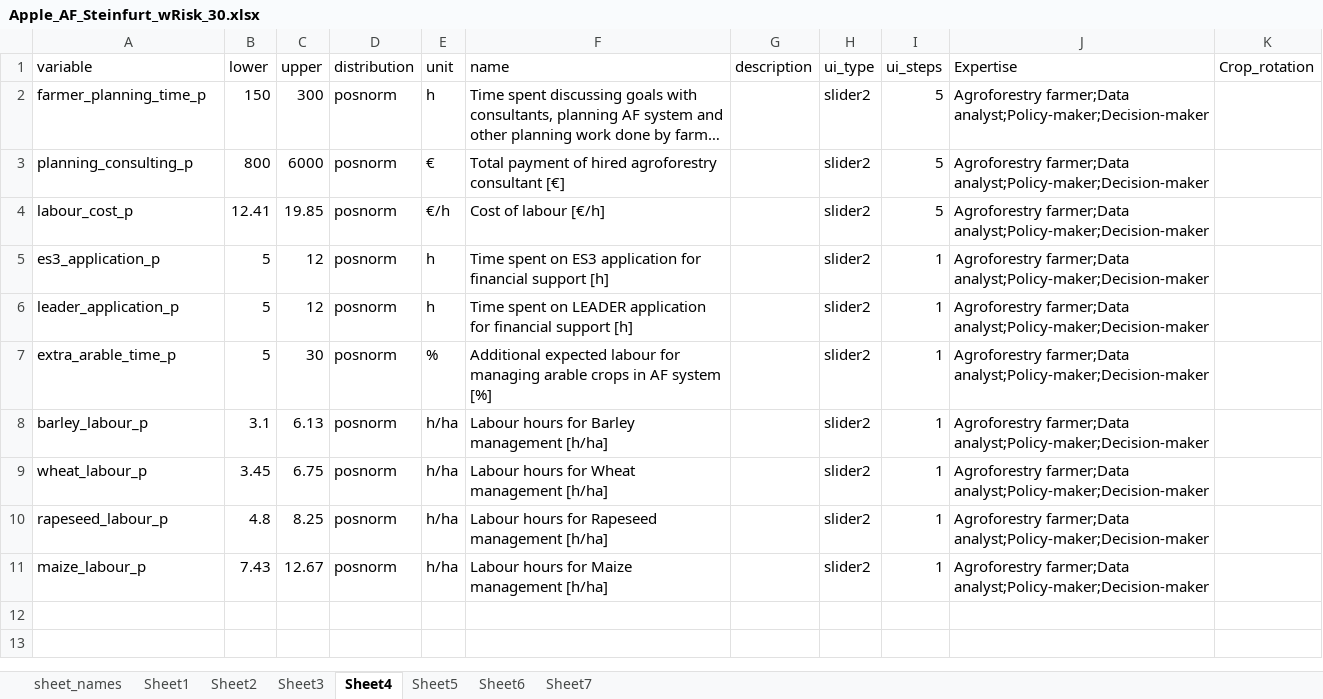
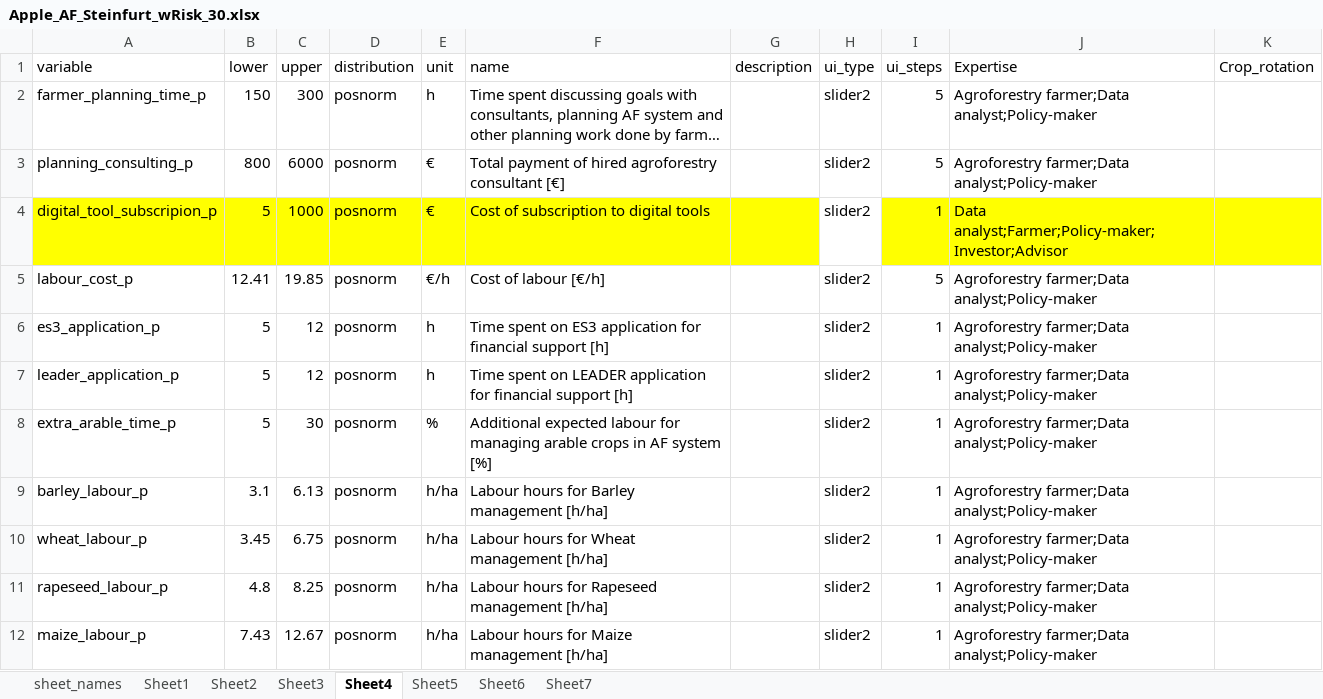
Before and after one commit to hortibonn/Apple_Agroforestry, an Excel workbook: data/Apple_AF_Steinfurt_wRisk_30.xlsx, sheet Sheet4, drawn as a sheet; long unchanged cells end in …; values as stored, in another font and other column widths than the file's, no borders; addresses are those after the commit; the diff names each change by its address in the sheet, - before the commit and + after, or states it on an @@ line.

```diff
--- a/data/Apple_AF_Steinfurt_wRisk_30.xlsx (sheet Sheet4)
+++ b/data/Apple_AF_Steinfurt_wRisk_30.xlsx (sheet Sheet4)
-J2:J3 (Expertise): Agroforestry farmer;Data analyst;Policy-maker;Decision-maker
+J2:J3 (Expertise): Agroforestry farmer;Data analyst;Policy-maker
+row 4: digital_tool_subscripion_p | 5 | 1000 | posnorm | € | Cost of subscription to digital tools |  | slider2 | 1 | Data analyst;Farmer;Policy-maker;Investor;Advisor
-J5:J12 (Expertise): Agroforestry farmer;Data analyst;Policy-maker;Decision-maker
+J5:J12 (Expertise): Agroforestry farmer;Data analyst;Policy-maker
```
Also changed, not shown: sheet Sheet2, sheet Sheet7, sheet Sheet5, sheet Sheet3, sheet Sheet6, sheet Sheet1, hidden cells, data/funding_data1.xlsx, 4 other files.
